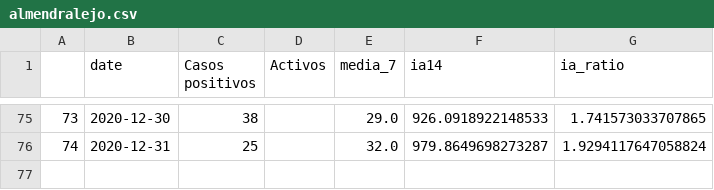
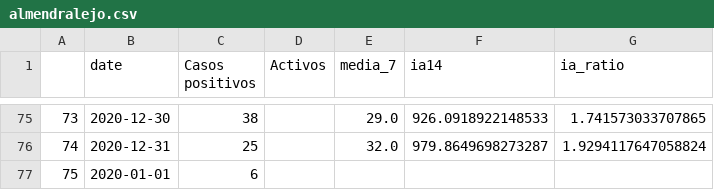
Before and after one commit to mharias/covid_almendralejo, a CSV file: datos/almendralejo.csv, drawn as a sheet; only a part is shown, gaps mark what is left out.

Commit message:
actualizacion 1 de enero 2021

```diff
--- a/datos/almendralejo.csv
+++ b/datos/almendralejo.csv
@@ -76 +76,2 @@
 74,2020-12-31,25,,32.0,979.8649698273287,1.9294117647058824
+75,2020-01-01,6,,,,
```
